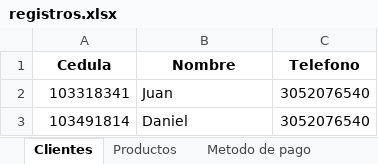
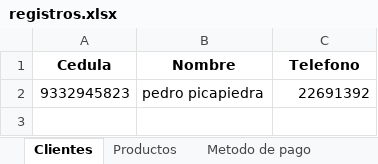
Before and after one commit to C-Sebastian-M/GLAM_MAKEUP_STORE, an Excel workbook: registros.xlsx, sheet Clientes, drawn as a sheet; values as stored, in another font and other column widths than the file's, no borders; removed rows and columns are numbered as before the commit, all else as after; the diff names each change by its address in the sheet, - before the commit and + after, or states it on an @@ line.

Commit message:
La parte de gestion clientes en diseño esta terminasa, solo falta validar algunos campos y comprobar el error al tratar de eliminar los datos

```diff
--- a/registros.xlsx (sheet Clientes)
+++ b/registros.xlsx (sheet Clientes)
-row 2: 103318341 | Juan | 3052076540
-row 3: 103491814 | Daniel | 3052076540
+row 2: 9332945823 | pedro picapiedra | 22691392
```
Also changed, not shown: 7 other files.
